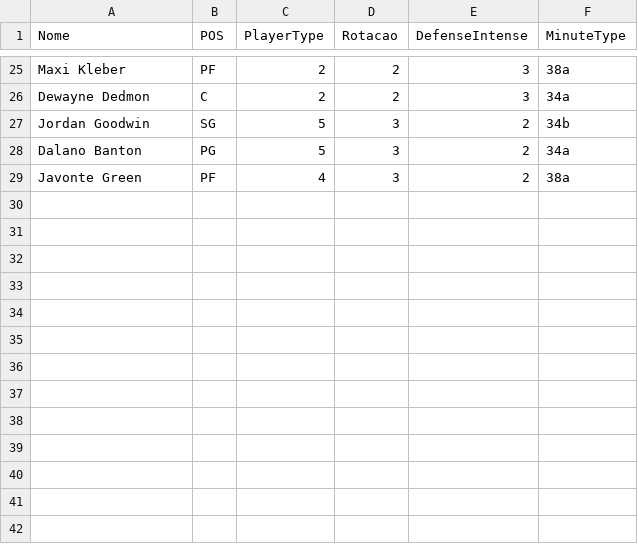
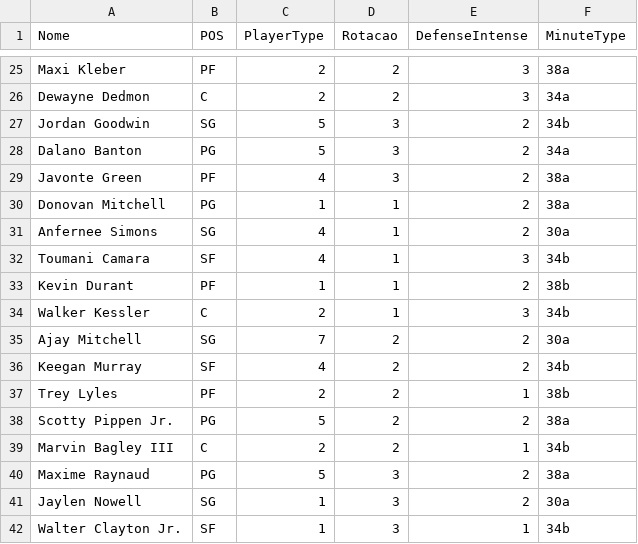
Before and after one commit to manriva-data/bratuganba, a CSV file: Dc.csv, drawn as a sheet; only a part is shown, gaps mark what is left out.

Commit message:
Atualiza Dc.csv para Pacers

```diff
--- a/Dc.csv
+++ b/Dc.csv
@@ -29 +29,14 @@ Dalano Banton, PG, 5, 3, 2, 34a
 Javonte Green, PF, 4, 3, 2, 38a
+Donovan Mitchell, PG, 1, 1, 2, 38a
+Anfernee Simons, SG, 4, 1, 2, 30a
+Toumani Camara, SF, 4, 1, 3, 34b
+Kevin Durant, PF, 1, 1, 2, 38b
+Walker Kessler, C, 2, 1, 3, 34b
+Ajay Mitchell, SG, 7, 2, 2, 30a
+Keegan Murray, SF, 4, 2, 2, 34b
+Trey Lyles, PF, 2, 2, 1, 38b
+Scotty Pippen Jr., PG, 5, 2, 2, 38a
+Marvin Bagley III, C, 2, 2, 1, 34b
+Maxime Raynaud, PG, 5, 3, 2, 38a
+Jaylen Nowell, SG, 1, 3, 2, 30a
+Walter Clayton Jr., SF, 1, 3, 1, 34b
```
